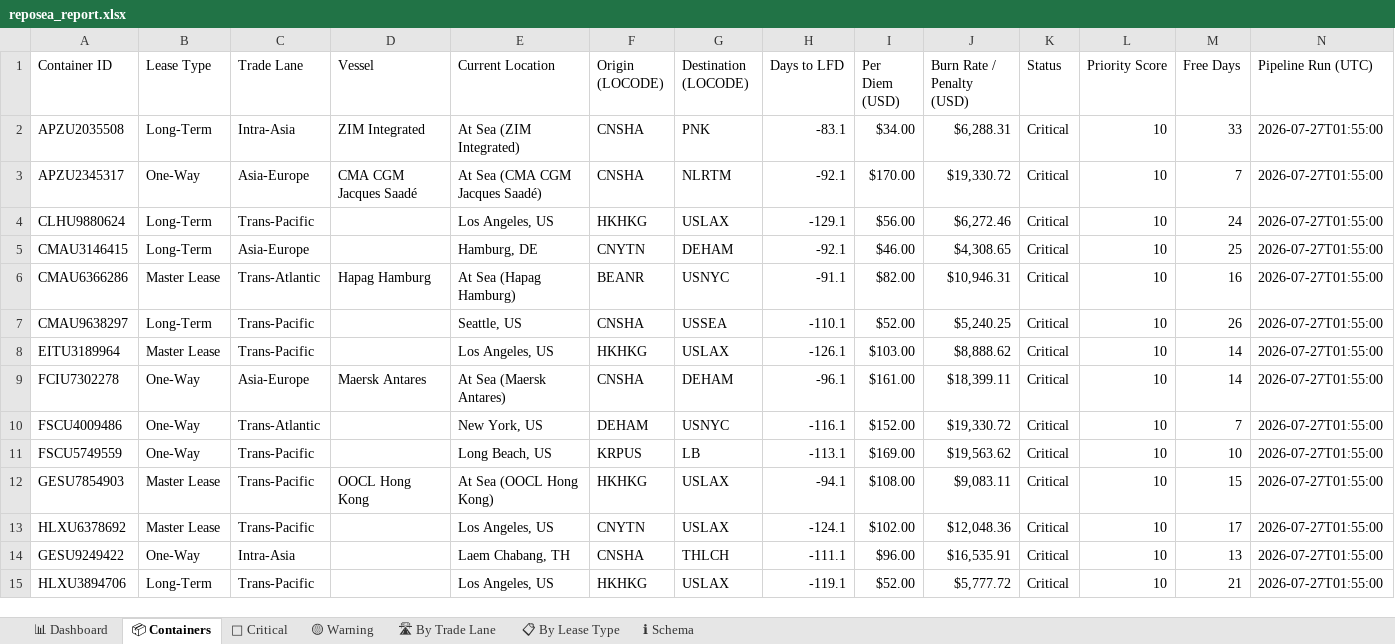
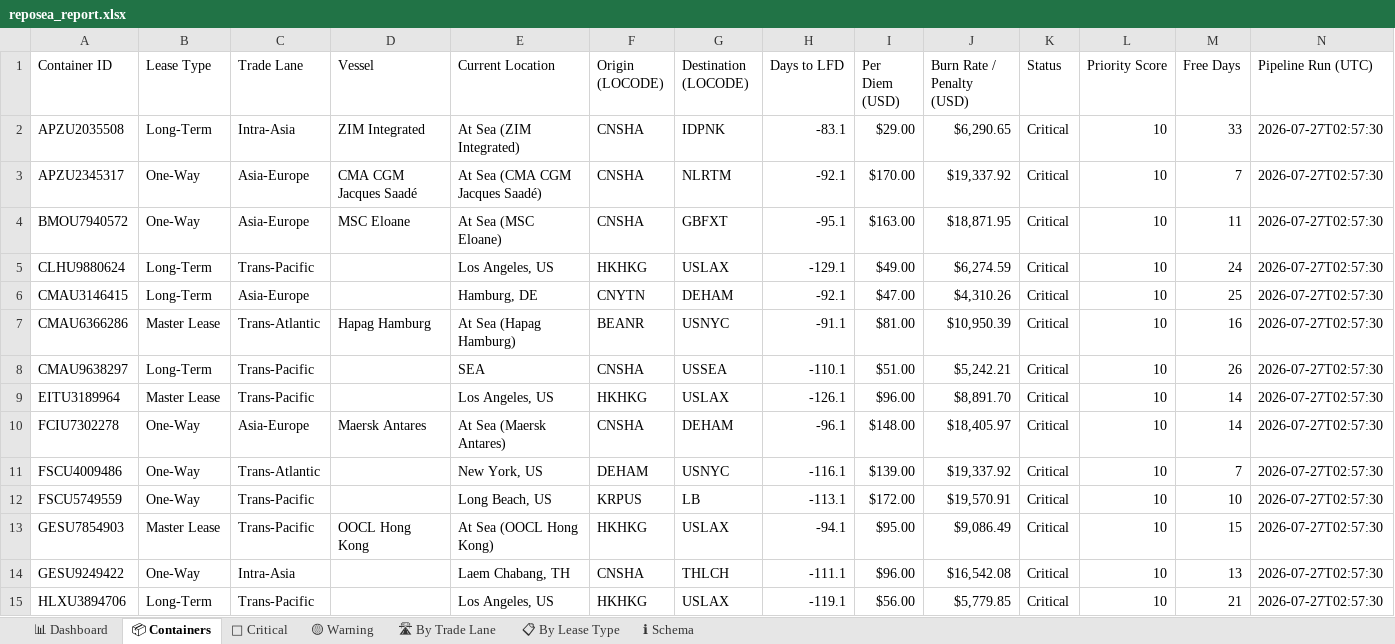
Before and after one commit to rahulmistry18/-Reposea_container_optimizer, an Excel workbook: data/exports/reposea_report.xlsx, sheet 📦 Containers, drawn as a sheet; only a part is shown; values as stored, in another font and other column widths than the file's, no cell formats; table styles not drawn; removed rows and columns are numbered as before the commit, all else as after; the diff covers the shown part only; the diff names each change by its address in the sheet, - before the commit and + after, or states it on an @@ line.

Commit message:
chore(data): pipeline run 2026-07-26T18:57:32Z [skip ci]

```diff
--- a/data/exports/reposea_report.xlsx (sheet 📦 Containers)
+++ b/data/exports/reposea_report.xlsx (sheet 📦 Containers)
-G2 (Destination (LOCODE)): PNK
+G2 (Destination (LOCODE)): IDPNK
-I2 (Per Diem (USD)): $34.00
+I2 (Per Diem (USD)): $29.00
-J2 (Burn Rate / Penalty (USD)): $6,288.31
+J2 (Burn Rate / Penalty (USD)): $6,290.65
-N2:N3 (Pipeline Run (UTC)): 2026-07-27T01:55:00
+N2:N3 (Pipeline Run (UTC)): 2026-07-27T02:57:30
-J3 (Burn Rate / Penalty (USD)): $19,330.72
+J3 (Burn Rate / Penalty (USD)): $19,337.92
+row 4: BMOU7940572 | One-Way | Asia-Europe | MSC Eloane | At Sea (MSC Eloane) | CNSHA | GBFXT | -95.1 | $163.00 | $18,871.95 | Critical | 10 | 11 | 2026-07-27T02:57:30
-I5 (Per Diem (USD)): $56.00
+I5 (Per Diem (USD)): $49.00
-J5 (Burn Rate / Penalty (USD)): $6,272.46
+J5 (Burn Rate / Penalty (USD)): $6,274.59
-N5:N13 (Pipeline Run (UTC)): 2026-07-27T01:55:00
+N5:N13 (Pipeline Run (UTC)): 2026-07-27T02:57:30
-I6 (Per Diem (USD)): $46.00
+I6 (Per Diem (USD)): $47.00
-J6 (Burn Rate / Penalty (USD)): $4,308.65
+J6 (Burn Rate / Penalty (USD)): $4,310.26
-I7 (Per Diem (USD)): $82.00
+I7 (Per Diem (USD)): $81.00
-J7 (Burn Rate / Penalty (USD)): $10,946.31
+J7 (Burn Rate / Penalty (USD)): $10,950.39
-E8 (Current Location): Seattle, US
+E8 (Current Location): SEA
-I8 (Per Diem (USD)): $52.00
+I8 (Per Diem (USD)): $51.00
-J8 (Burn Rate / Penalty (USD)): $5,240.25
+J8 (Burn Rate / Penalty (USD)): $5,242.21
-I9 (Per Diem (USD)): $103.00
+I9 (Per Diem (USD)): $96.00
-J9 (Burn Rate / Penalty (USD)): $8,888.62
+J9 (Burn Rate / Penalty (USD)): $8,891.70
-I10 (Per Diem (USD)): $161.00
+I10 (Per Diem (USD)): $148.00
-J10 (Burn Rate / Penalty (USD)): $18,399.11
+J10 (Burn Rate / Penalty (USD)): $18,405.97
-I11 (Per Diem (USD)): $152.00
+I11 (Per Diem (USD)): $139.00
-J11 (Burn Rate / Penalty (USD)): $19,330.72
+J11 (Burn Rate / Penalty (USD)): $19,337.92
-I12 (Per Diem (USD)): $169.00
+I12 (Per Diem (USD)): $172.00
-J12 (Burn Rate / Penalty (USD)): $19,563.62
+J12 (Burn Rate / Penalty (USD)): $19,570.91
-I13 (Per Diem (USD)): $108.00
+I13 (Per Diem (USD)): $95.00
-J13 (Burn Rate / Penalty (USD)): $9,083.11
+J13 (Burn Rate / Penalty (USD)): $9,086.49
-row 13: HLXU6378692 | Master Lease | Trans-Pacific |  | Los Angeles, US | CNYTN | USLAX | -124.1 | $102.00 | $12,048.36 | Critical | 10 | 17 | 2026-07-27T01:55:00
-J14 (Burn Rate / Penalty (USD)): $16,535.91
+J14 (Burn Rate / Penalty (USD)): $16,542.08
-N14:N15 (Pipeline Run (UTC)): 2026-07-27T01:55:00
+N14:N15 (Pipeline Run (UTC)): 2026-07-27T02:57:30
-I15 (Per Diem (USD)): $52.00
+I15 (Per Diem (USD)): $56.00
-J15 (Burn Rate / Penalty (USD)): $5,777.72
+J15 (Burn Rate / Penalty (USD)): $5,779.85
```
Also changed, not shown: 7 added rows, 7 removed rows and 42 edited cells elsewhere in this sheet, sheet 🔴 Critical, sheet 🛣 By Trade Lane, sheet 📊 Dashboard, sheet 📋 By Lease Type, cell formats, 7 other files.
